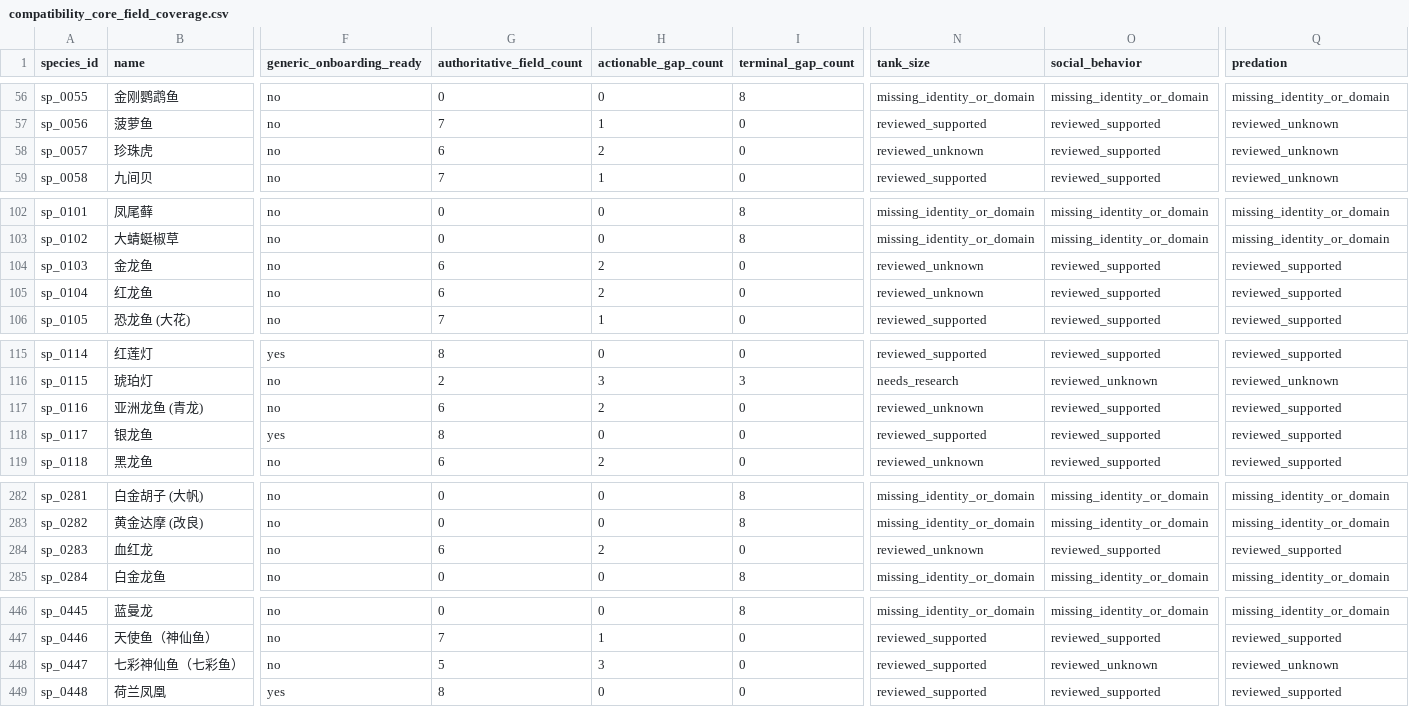
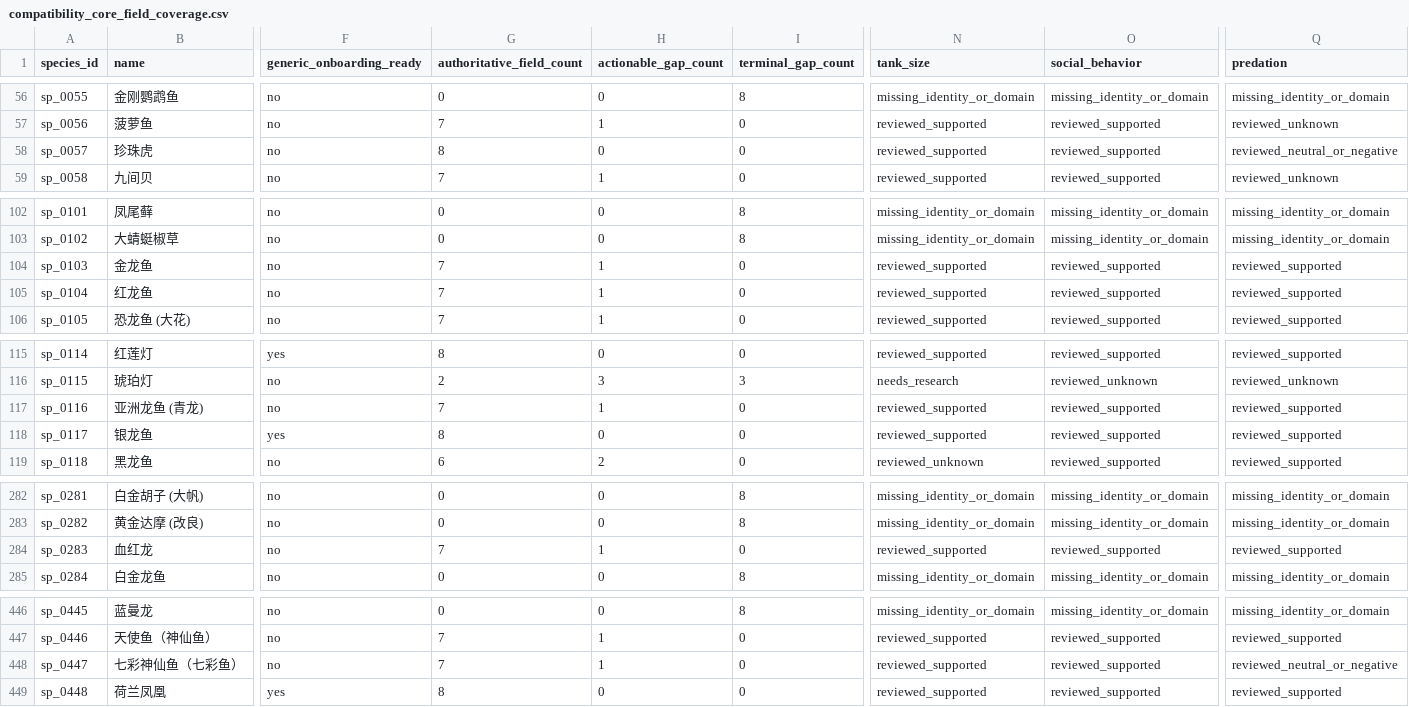
Before and after one commit to chusday97/aquaguide-tank-guide, a CSV file: docs/compatibility_core_field_coverage.csv, drawn as a sheet; only a part is shown, gaps mark what is left out; the diff names each change by its address in the sheet, - before the commit and + after, or states it on an @@ line.

Commit message:
feat(compatibility): expand source-backed tank and social authority

```diff
--- a/docs/compatibility_core_field_coverage.csv
+++ b/docs/compatibility_core_field_coverage.csv
-G58 (authoritative_field_count): 6
+G58 (authoritative_field_count): 8
-H58 (actionable_gap_count): 2
+H58 (actionable_gap_count): 0
-N58 (tank_size): reviewed_unknown
+N58 (tank_size): reviewed_supported
-Q58 (predation): reviewed_unknown
+Q58 (predation): reviewed_neutral_or_negative
-G104:G105 (authoritative_field_count): 6
+G104:G105 (authoritative_field_count): 7
-H104:H105 (actionable_gap_count): 2
+H104:H105 (actionable_gap_count): 1
-N104:N105 (tank_size): reviewed_unknown
+N104:N105 (tank_size): reviewed_supported
-G117 (authoritative_field_count): 6
+G117 (authoritative_field_count): 7
-H117 (actionable_gap_count): 2
+H117 (actionable_gap_count): 1
-N117 (tank_size): reviewed_unknown
+N117 (tank_size): reviewed_supported
-G284 (authoritative_field_count): 6
+G284 (authoritative_field_count): 7
-H284 (actionable_gap_count): 2
+H284 (actionable_gap_count): 1
-N284 (tank_size): reviewed_unknown
+N284 (tank_size): reviewed_supported
-G448 (authoritative_field_count): 5
+G448 (authoritative_field_count): 7
-H448 (actionable_gap_count): 3
+H448 (actionable_gap_count): 1
-O448 (social_behavior): reviewed_unknown
+O448 (social_behavior): reviewed_supported
-Q448 (predation): reviewed_unknown
+Q448 (predation): reviewed_neutral_or_negative
```
Also changed, not shown: 14 other files.
